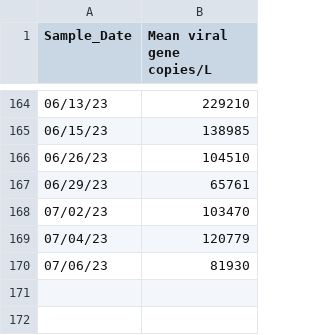
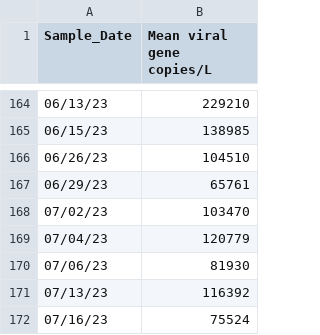
Before and after one commit to andersen-lab/SARS-CoV-2_WasteWater_San-Diego, a CSV file: SouthBay_sewage_qPCR.csv, drawn as a sheet; only a part is shown, gaps mark what is left out.

Commit message:
2023-07-21_22-55-52_230721_RTL_SB_WW_cumulative_since_2023-07-07_sandiego

```diff
--- a/SouthBay_sewage_qPCR.csv
+++ b/SouthBay_sewage_qPCR.csv
@@ -170 +170,3 @@ Sample_Date,Mean viral gene copies/L
 07/06/23,81930
+07/13/23,116392
+07/16/23,75524
```
